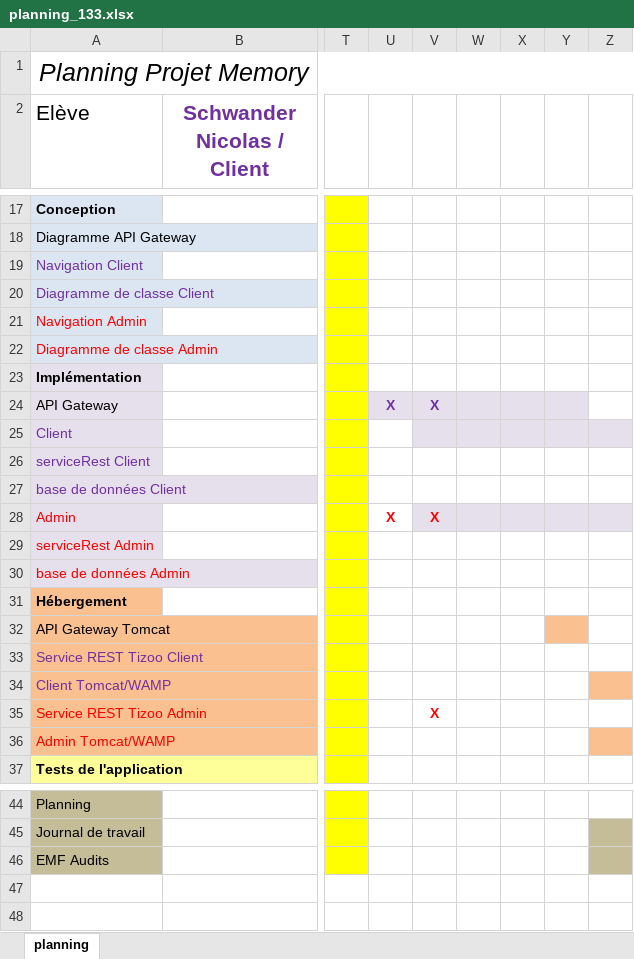
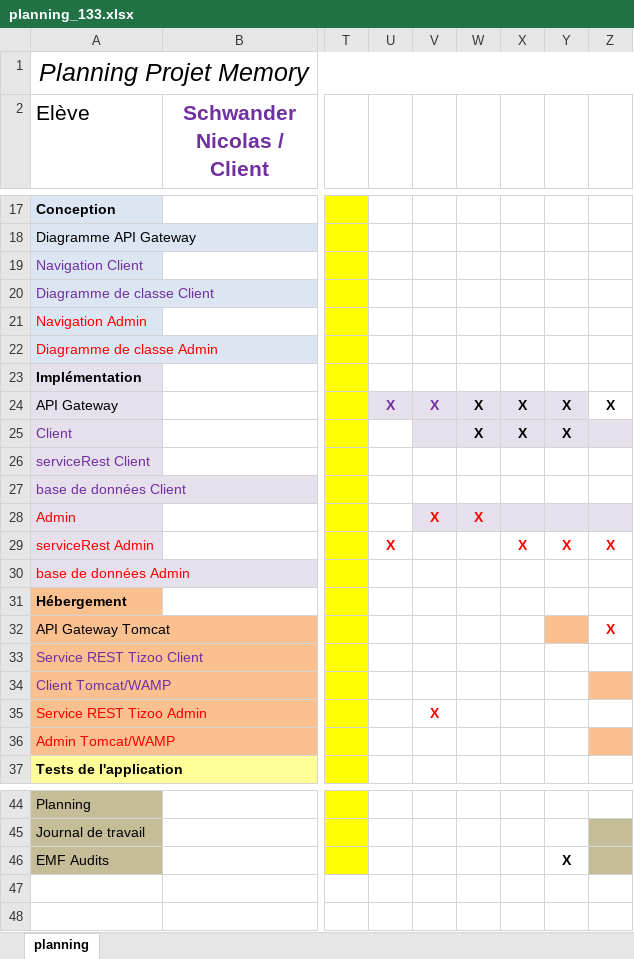
Before and after one commit to schwandern/133_Memory, an Excel workbook: planning_133.xlsx, sheet planning, drawn as a sheet; only a part is shown, gaps mark what is left out; values as stored, in another font and other column widths than the file's, no borders; the diff names each change by its address in the sheet, - before the commit and + after, or states it on an @@ line.

```diff
--- a/planning_133.xlsx (sheet planning)
+++ b/planning_133.xlsx (sheet planning)
-W24:W25: (empty)
+W24:W25: X
-X24:X25: (empty)
+X24:X25: X
-Y24:Y25: (empty)
+Y24:Y25: X
-Z24: (empty)
+Z24: X
-U28: X
+U28: (empty)
-W28: (empty)
+W28: X
-U29: (empty)
+U29: X
-X29: (empty)
+X29: X
-Y29: (empty)
+Y29: X
-Z29: (empty)
+Z29: X
-Z32: (empty)
+Z32: X
-Y46: (empty)
+Y46: X
```
Also changed, not shown: journal de travail.xlsx, 11 other files.
